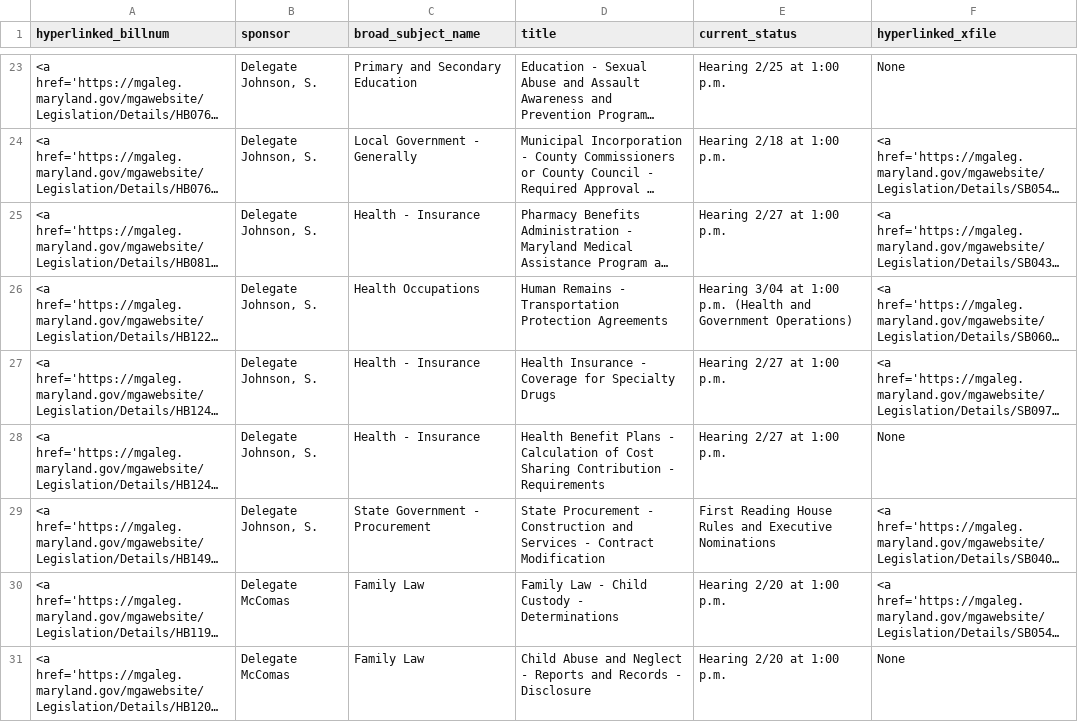
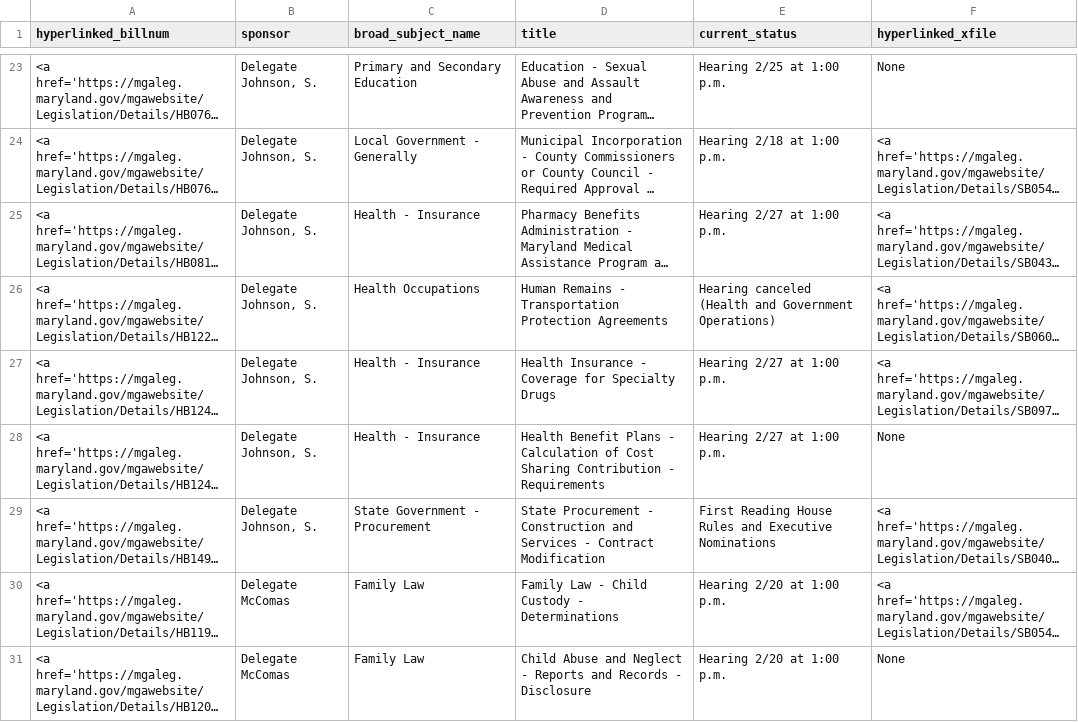
Before and after one commit to Baltimore-Sun/md-ga-bill-tracker, a CSV file: hartab.csv, drawn as a sheet; only a part is shown, gaps mark what is left out; long unchanged cells end in …; the diff names each change by its address in the sheet, - before the commit and + after, or states it on an @@ line.

```diff
--- a/hartab.csv
+++ b/hartab.csv
-E26 (current_status): Hearing 3/04 at 1:00 p.m. (Health and…
+E26 (current_status): Hearing canceled (Health and…
```
